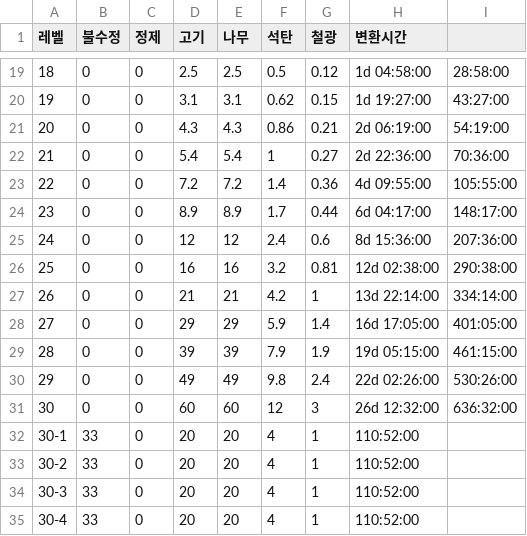
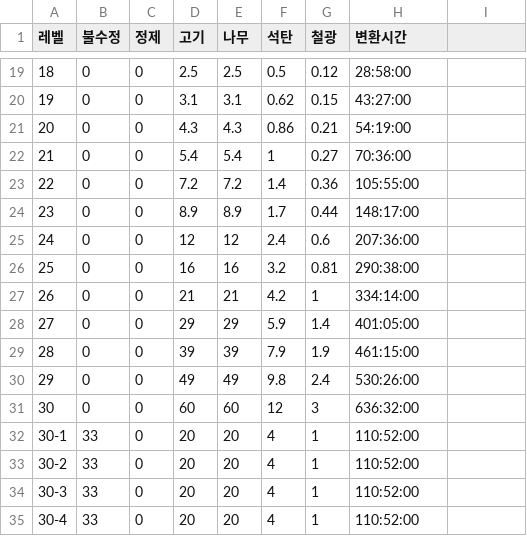
Before and after one commit to s574shinchan/WOS_Calc, a CSV file: data/building/대사관.csv, drawn as a sheet; only a part is shown, gaps mark what is left out; the diff covers the shown part only.

```diff
--- a/data/building/대사관.csv
+++ b/data/building/대사관.csv
@@ -19,14 +19,14 @@
-18,0,0,2.5,2.5,0.5,0.12,1d 04:58:00,28:58:00
-19,0,0,3.1,3.1,0.62,0.15,1d 19:27:00,43:27:00
-20,0,0,4.3,4.3,0.86,0.21,2d 06:19:00,54:19:00
-21,0,0,5.4,5.4,1,0.27,2d 22:36:00,70:36:00
-22,0,0,7.2,7.2,1.4,0.36,4d 09:55:00,105:55:00
-23,0,0,8.9,8.9,1.7,0.44,6d 04:17:00,148:17:00
-24,0,0,12,12,2.4,0.6,8d 15:36:00,207:36:00
-25,0,0,16,16,3.2,0.81,12d 02:38:00,290:38:00
-26,0,0,21,21,4.2,1,13d 22:14:00,334:14:00
-27,0,0,29,29,5.9,1.4,16d 17:05:00,401:05:00
-28,0,0,39,39,7.9,1.9,19d 05:15:00,461:15:00
-29,0,0,49,49,9.8,2.4,22d 02:26:00,530:26:00
-30,0,0,60,60,12,3,26d 12:32:00,636:32:00
+18,0,0,2.5,2.5,0.5,0.12,28:58:00
+19,0,0,3.1,3.1,0.62,0.15,43:27:00
+20,0,0,4.3,4.3,0.86,0.21,54:19:00
+21,0,0,5.4,5.4,1,0.27,70:36:00
+22,0,0,7.2,7.2,1.4,0.36,105:55:00
+23,0,0,8.9,8.9,1.7,0.44,148:17:00
+24,0,0,12,12,2.4,0.6,207:36:00
+25,0,0,16,16,3.2,0.81,290:38:00
+26,0,0,21,21,4.2,1,334:14:00
+27,0,0,29,29,5.9,1.4,401:05:00
+28,0,0,39,39,7.9,1.9,461:15:00
+29,0,0,49,49,9.8,2.4,530:26:00
+30,0,0,60,60,12,3,636:32:00
 30-1,33,0,20,20,4,1,110:52:00
```
Also changed, not shown: 32 edited cells elsewhere in this file.
